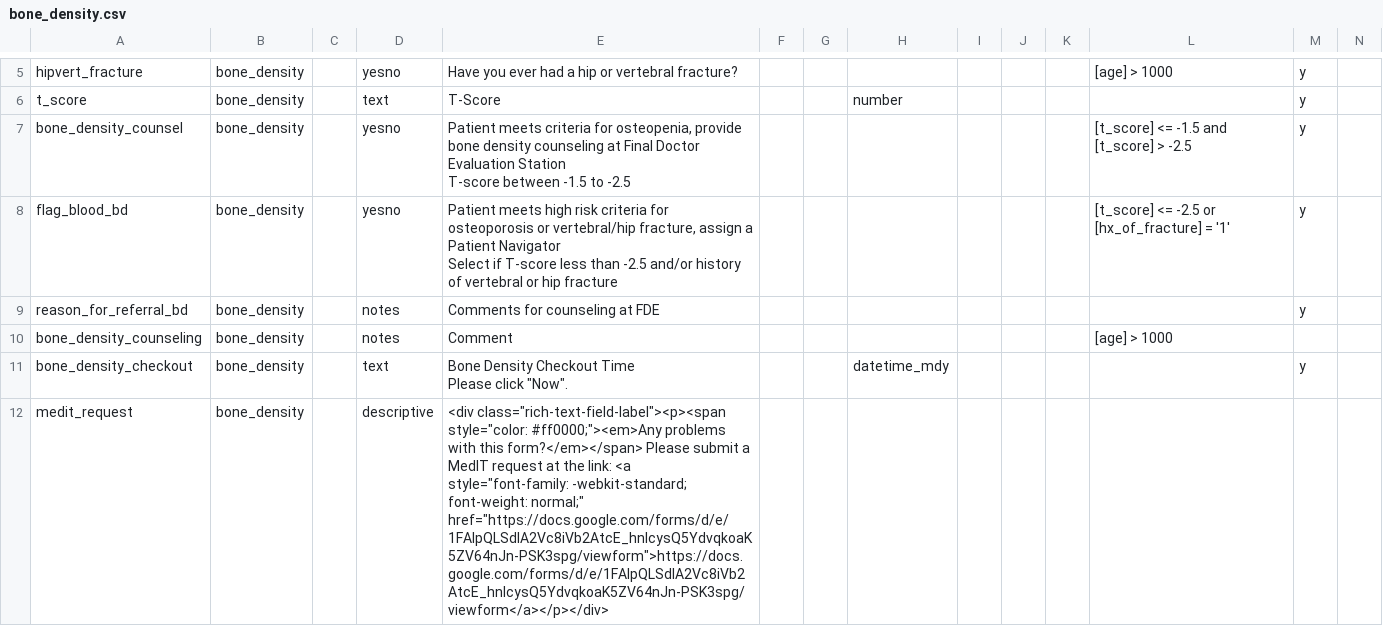
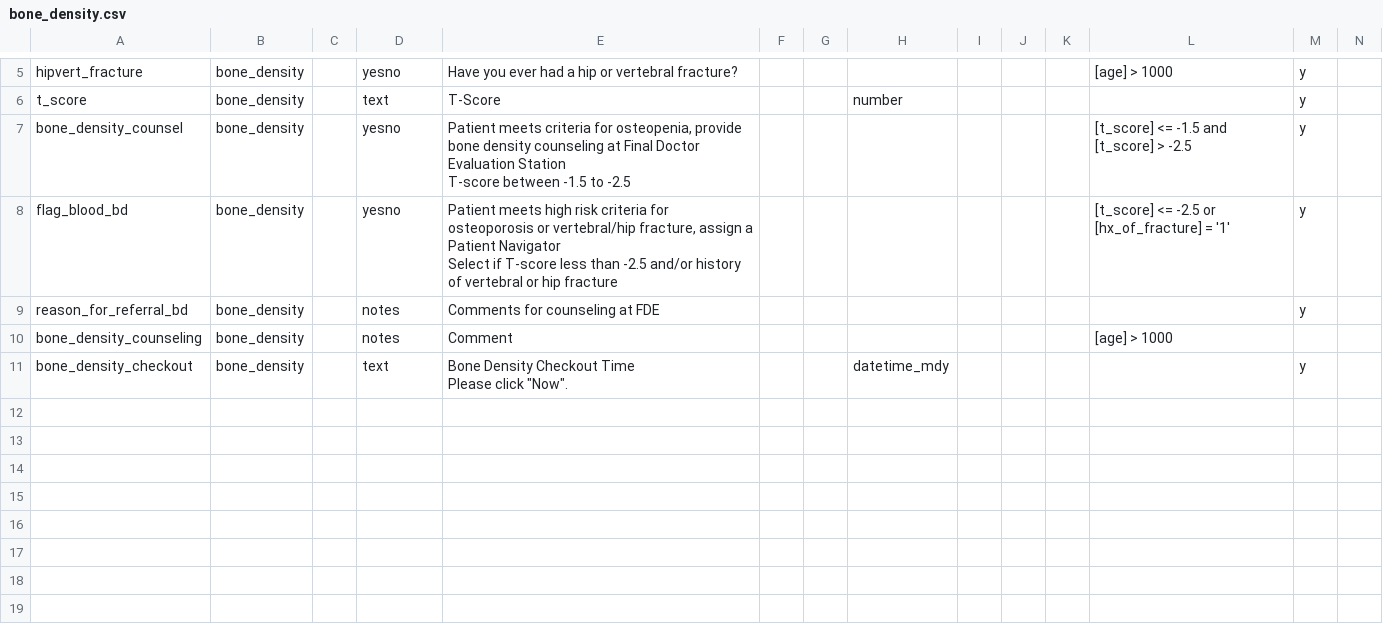
Before and after one commit to kristingmunder/RedCapHealthFair, a CSV file: data/bone_density.csv, drawn as a sheet; only a part is shown, gaps mark what is left out; rows hold the shown columns only; the diff names each change by its address in the sheet, - before the commit and + after, or states it on an @@ line.

```diff
--- a/data/bone_density.csv
+++ b/data/bone_density.csv
-row 12: medit_request | bone_density |  | descriptive | <div class="rich-text-field-label"><p><span style="color: #ff0000;"><em>Any problems with this form?</em></span> Please submit a MedIT request at the link: <a style="font-family: -webkit-standard; font-weight: normal;" href="https://docs.google.com/forms/d/e/1FAIpQLSdlA2Vc8iVb2AtcE_hnlcysQ5YdvqkoaK5ZV64nJn-PSK3spg/viewform">https://docs.google.com/forms/d/e/1FAIpQLSdlA2Vc8iVb2AtcE_hnlcysQ5YdvqkoaK5ZV64nJn-PSK3spg/viewform</a></p></div>
```
Also changed, not shown: data/colon_cancer_screening_new.csv, data/dermatology.csv, 8 other files.
